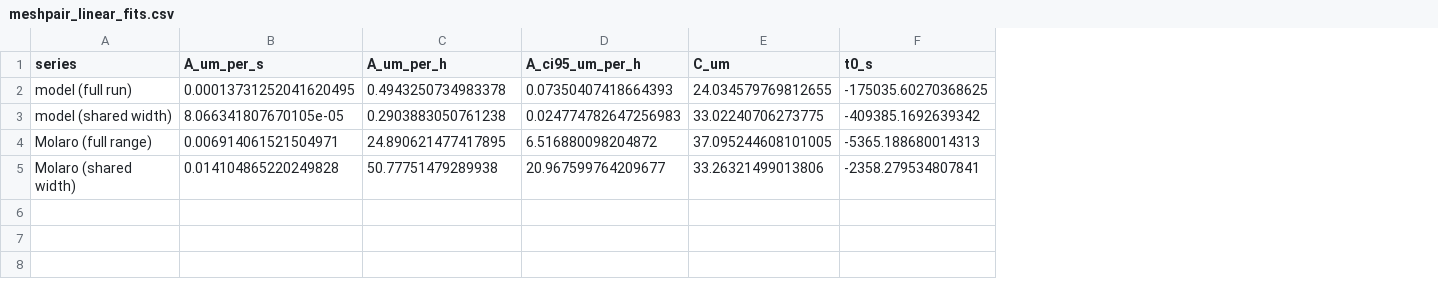
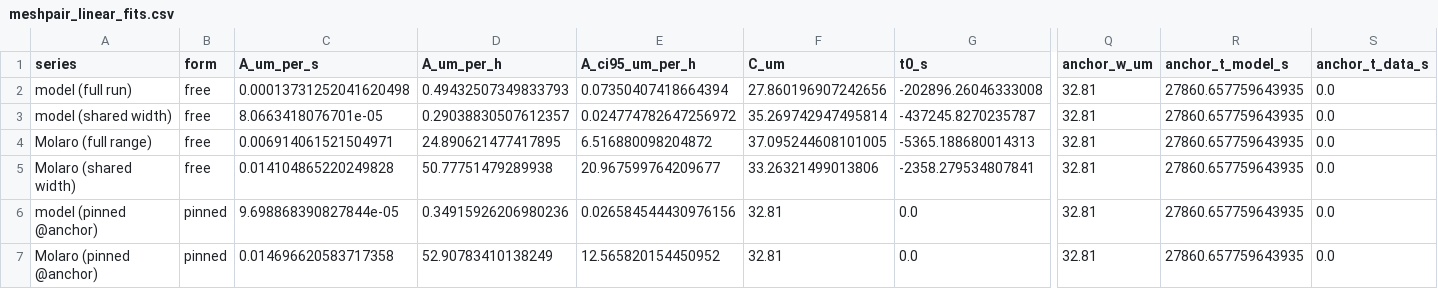
Before and after one commit to jackson-baglino/PetIGA-3.20, a CSV file: projects/enceladus_DSM/studies/sinter_exponent/results/mesh_pair/meshpair_linear_fits.csv, drawn as a sheet; only a part is shown, gaps mark what is left out; addresses are those after the commit; rows hold the shown columns only; the diff covers the shown part only; the diff names each change by its address in the sheet, - before the commit and + after, or states it on an @@ line.

Commit message:
Anchor both clocks at a common starting neck, and pin the linear intercept
The experiment opens with a 32.81 um neck already formed; the model opens at
tangent contact and takes 7.74 h to reach it, so on raw clocks the two series
were being compared across different stretches of the same trajectory. Both are
now re-zeroed at a common neck WIDTH (Molaro's own Fig. 12 convention), which
is also the principled way to spend the third parameter of A*(t-t0)+C: it fixes
the origin from the data instead of asking a degenerate fit to invent one.

With the origin fixed the intercept is known, so the pinned one-parameter form
w = A*t' + w_anchor is what gets quoted and drawn -- both series share the pin
and the width window, so their two A values are the comparison with nothing
else moving. A = 0.349 +- 0.027 um/h (model) vs 52.91 +- 12.57 (Molaro).

This also settles the time-scale factor. The pinned rate ratio is 151.5x
against a model-free elapsed-time ratio of 151.8x -- agreement to 0.2%, by two
independent routes. The free-slope ratio's 175x was an artifact: a free
intercept lets the data's truncated 32.8-46.8 um window tilt its chord.

Pinning costs R2 (0.89 vs 0.96) because the concavity can no longer hide in a
free offset. That is reported, not smoothed over; the residual panel now plots
against the same pinned lines the top panel draws, so the two cannot disagree
about what "the fit" is. --no-anchor restores the raw-clock comparison.

```diff
--- a/projects/enceladus_DSM/studies/sinter_exponent/results/mesh_pair/meshpair_linear_fits.csv
+++ b/projects/enceladus_DSM/studies/sinter_exponent/results/mesh_pair/meshpair_linear_fits.csv
+column B (form), rows 2-5: all free
+column Q (anchor_w_um), rows 2-5: all 32.81
+column R (anchor_t_model_s), rows 2-5: all 27860.657759643935
+column S (anchor_t_data_s), rows 2-5: all 0.0
-C2 (A_um_per_s): 0.00013731252041620495
+C2 (A_um_per_s): 0.00013731252041620498
-D2 (A_um_per_h): 0.4943250734983378
+D2 (A_um_per_h): 0.49432507349833793
-E2 (A_ci95_um_per_h): 0.07350407418664393
+E2 (A_ci95_um_per_h): 0.07350407418664394
-F2 (C_um): 24.034579769812655
+F2 (C_um): 27.860196907242656
-G2 (t0_s): -175035.60270368625
+G2 (t0_s): -202896.26046333008
-C3 (A_um_per_s): 8.066341807670105e-05
+C3 (A_um_per_s): 8.0663418076701e-05
-D3 (A_um_per_h): 0.2903883050761238
+D3 (A_um_per_h): 0.29038830507612357
-E3 (A_ci95_um_per_h): 0.024774782647256983
+E3 (A_ci95_um_per_h): 0.024774782647256972
-F3 (C_um): 33.02240706273775
+F3 (C_um): 35.269742947495814
-G3 (t0_s): -409385.1692639342
+G3 (t0_s): -437245.8270235787
+row 6: model (pinned @anchor) | pinned | 9.698868390827844e-05 | 0.34915926206980236 | 0.026584544430976156 | 32.81 | 0.0 | 32.81 | 27860.657759643935 | 0.0
+row 7: Molaro (pinned @anchor) | pinned | 0.014696620583717358 | 52.90783410138249 | 12.565820154450952 | 32.81 | 0.0 | 32.81 | 27860.657759643935 | 0.0
```
Also changed, not shown: 10 edited cells elsewhere in this file, 3 other files.
